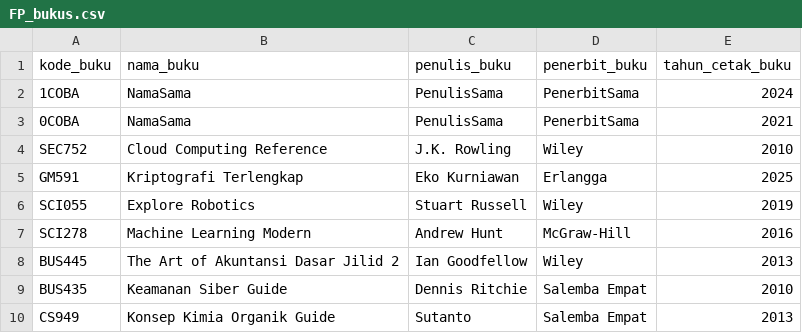
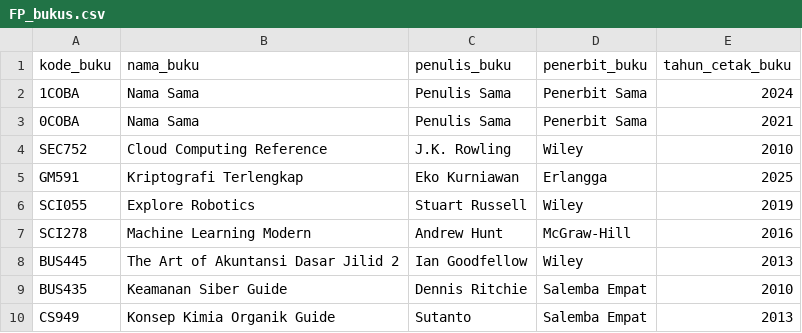
Before and after one commit to DaffaAufaAfif/FP_MATDIS_2, a CSV file: FP_bukus.csv, drawn as a sheet; only a part is shown.

Commit message:
Update FP_bukus.csv

```diff
--- a/FP_bukus.csv
+++ b/FP_bukus.csv
@@ -1,4 +1,4 @@
 kode_buku,nama_buku,penulis_buku,penerbit_buku,tahun_cetak_buku
-1COBA,NamaSama,PenulisSama,PenerbitSama,2024
-0COBA,NamaSama,PenulisSama,PenerbitSama,2021
+1COBA,Nama Sama,Penulis Sama,Penerbit Sama,2024
+0COBA,Nama Sama,Penulis Sama,Penerbit Sama,2021
 SEC752,Cloud Computing Reference,J.K. Rowling,Wiley,2010
```
